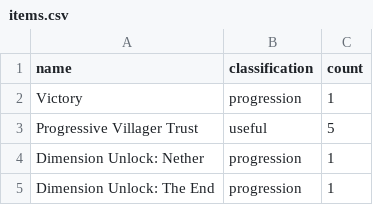
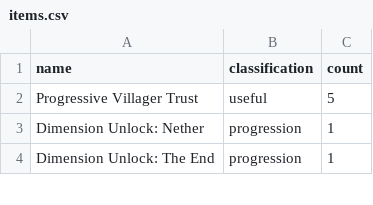
Before and after one commit to KuroLynx/AEMinecraft, a CSV file: euclesia/data/items.csv, drawn as a sheet; only a part is shown.

Commit message:
improve: victory condition in AP world logic | BossSelectionMode

```diff
--- a/euclesia/data/items.csv
+++ b/euclesia/data/items.csv
@@ -1,3 +1,2 @@
 name,classification,count
-Victory,progression,1
 Progressive Villager Trust,useful,5
```
Also changed, not shown: 2 other files.
